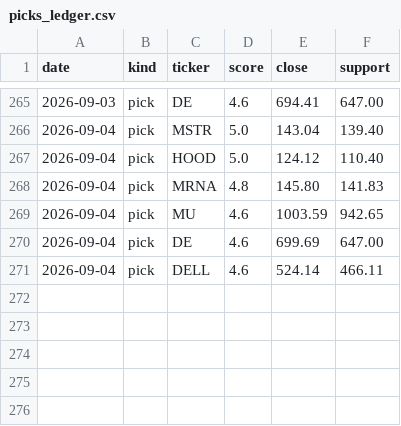
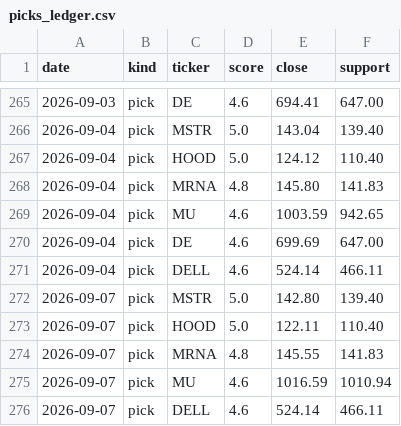
Before and after one commit to iceman4444-ai/TA-Chart-Agent, a CSV file: picks_ledger.csv, drawn as a sheet; only a part is shown, gaps mark what is left out.

```diff
--- a/picks_ledger.csv
+++ b/picks_ledger.csv
@@ -271 +271,6 @@ date,kind,ticker,score,close,support
 2026-09-04,pick,DELL,4.6,524.14,466.11
+2026-09-07,pick,MSTR,5.0,142.80,139.40
+2026-09-07,pick,HOOD,5.0,122.11,110.40
+2026-09-07,pick,MRNA,4.8,145.55,141.83
+2026-09-07,pick,MU,4.6,1016.59,1010.94
+2026-09-07,pick,DELL,4.6,524.14,466.11
```
Also changed, not shown: 1 other file.
